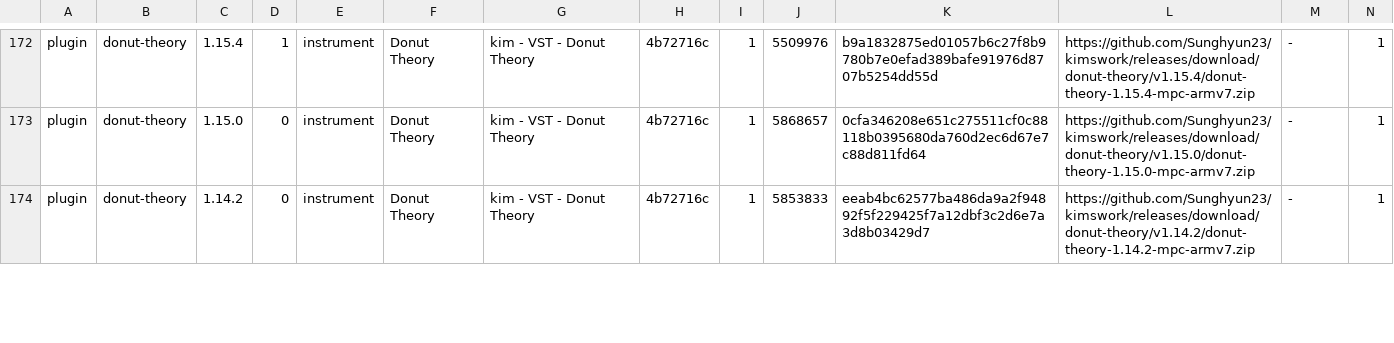
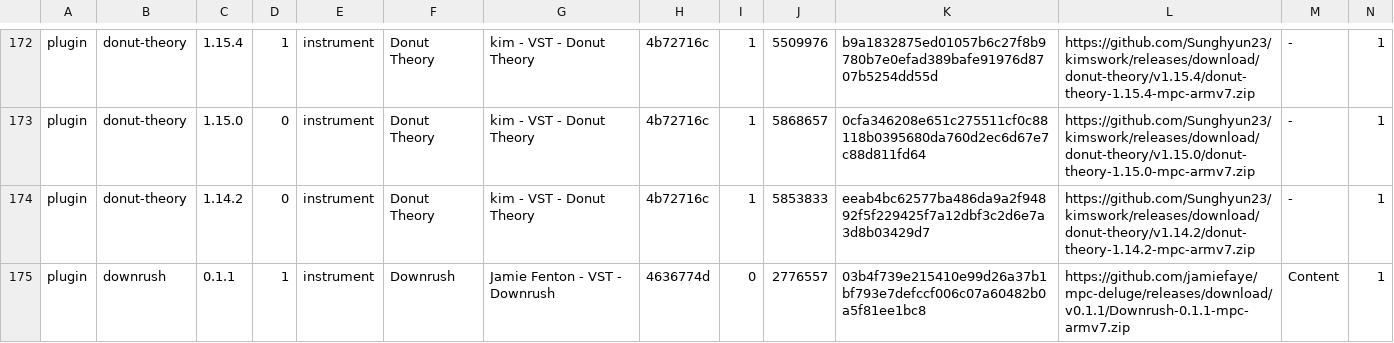
Before and after one commit to sd88me/sd88me.github.io, a TSV file: mpc-vst-plugins/catalog.tsv, drawn as a sheet; only a part is shown, gaps mark what is left out; rows hold the shown columns only; the diff covers the shown part only; the diff names each change by its address in the sheet, - before the commit and + after, or states it on an @@ line.

Commit message:
Mirror the catalog from open-mpc/mpc-vst-plugins@23f15ab

```diff
--- a/mpc-vst-plugins/catalog.tsv
+++ b/mpc-vst-plugins/catalog.tsv
+row 175: plugin | downrush | 0.1.1 | 1 | instrument | Downrush | Jamie Fenton - VST - Downrush | 4636774d | 0 | 2776557 | 03b4f739e215410e99d26a37b1bf793e7defccf006c07a60482b0a5f81ee1bc8 | https://github.com/jamiefaye/mpc-deluge/releases/download/v0.1.1/Downrush-0.1.1-mpc-armv7.zip | Content | 1
```
Also changed, not shown: 2 added rows and 3 edited cells elsewhere in this file, 2 other files.
